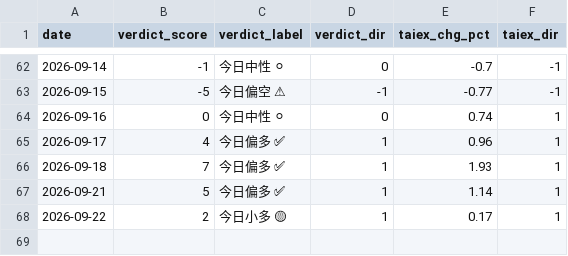
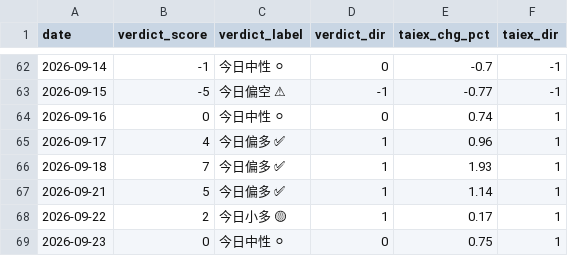
Before and after one commit to freshshine1/twse-dashboard, a CSV file: processed/verdict_log.csv, drawn as a sheet; only a part is shown, gaps mark what is left out; the diff names each change by its address in the sheet, - before the commit and + after, or states it on an @@ line.

```diff
--- a/processed/verdict_log.csv
+++ b/processed/verdict_log.csv
+row 69: 2026-09-23 | 0 | 今日中性 ⚪ | 0 | 0.75 | 1
```
Also changed, not shown: processed/run_log.csv, processed/signal_log.csv, 6 other files.
